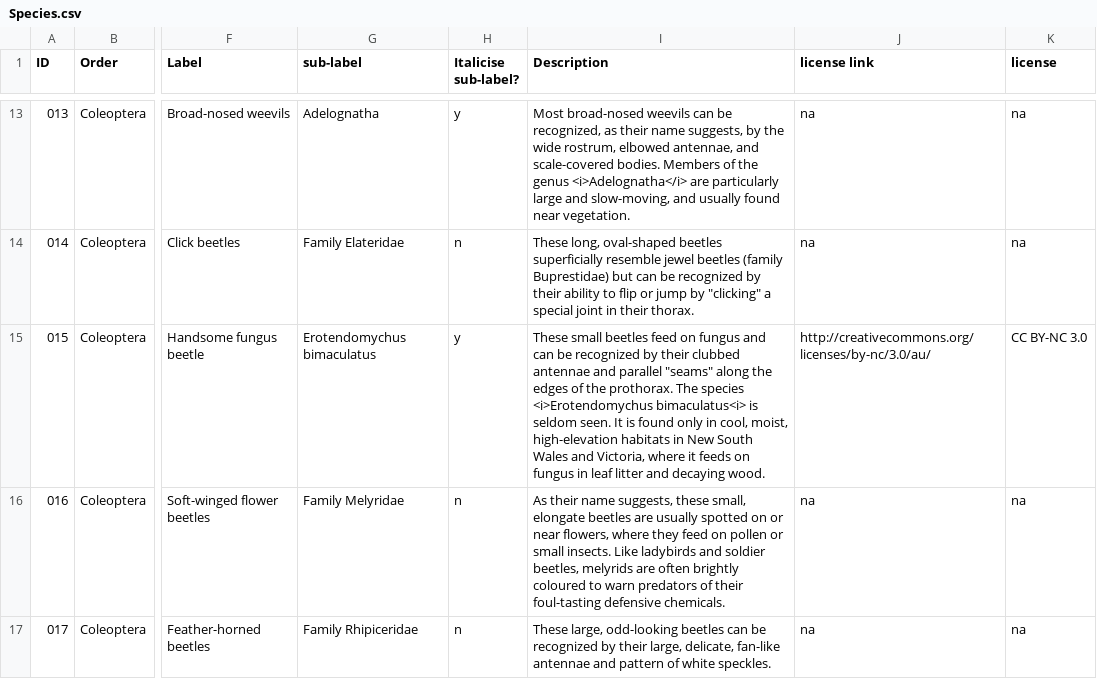
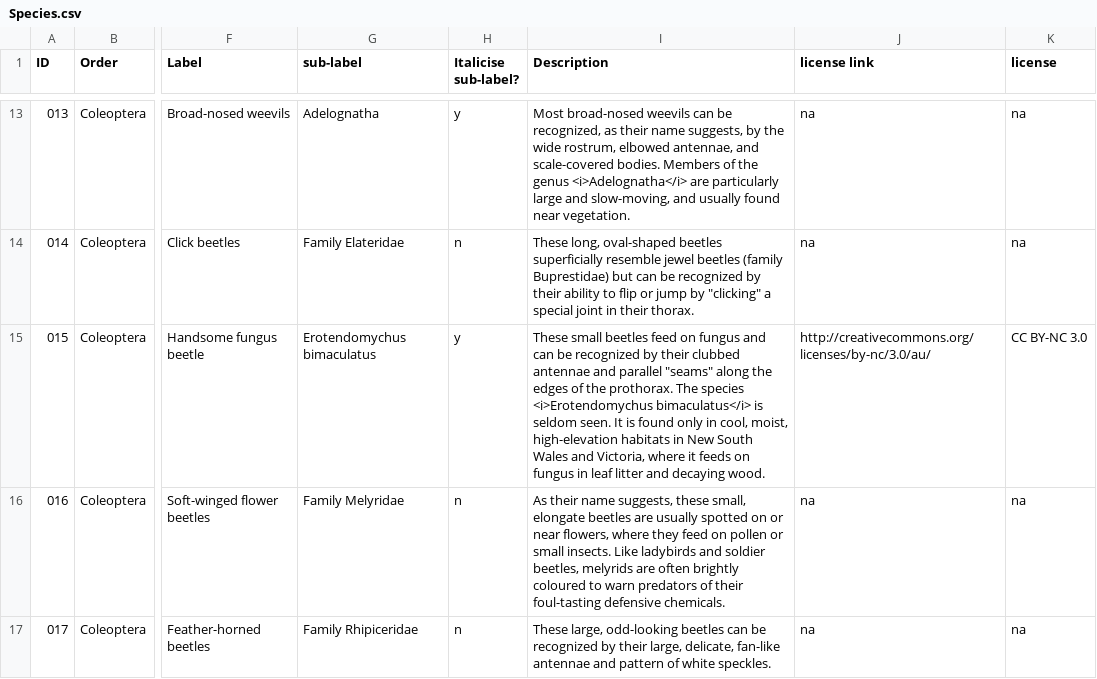
Before and after one commit to charmasaur/alps-insects, a CSV file: assets/original_data/Species.csv, drawn as a sheet; only a part is shown, gaps mark what is left out; the diff covers the shown part only; the diff names each change by its address in the sheet, - before the commit and + after, or states it on an @@ line.

Commit message:
Fix some italicisation in species descriptions.

```diff
--- a/assets/original_data/Species.csv
+++ b/assets/original_data/Species.csv
-I15 (Description): …species <i>Erotendomychus bimaculatus<i> is seldom…
+I15 (Description): …species <i>Erotendomychus bimaculatus</i> is seldom…
```
Also changed, not shown: 1 edited cell elsewhere in this file, 1 other file.
